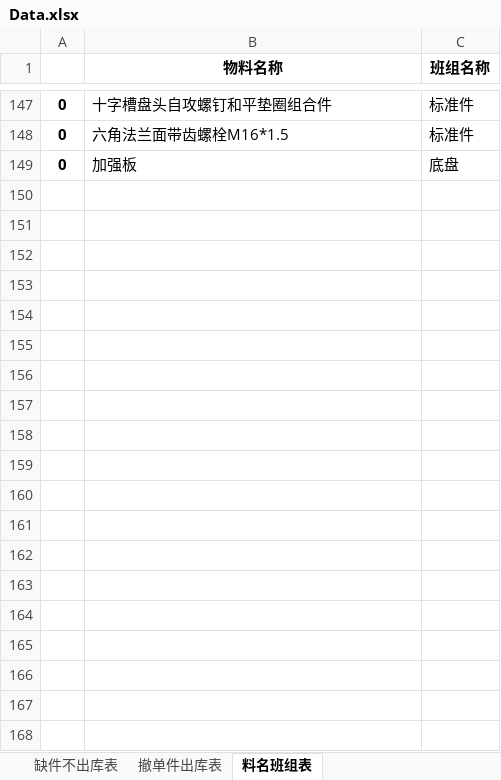
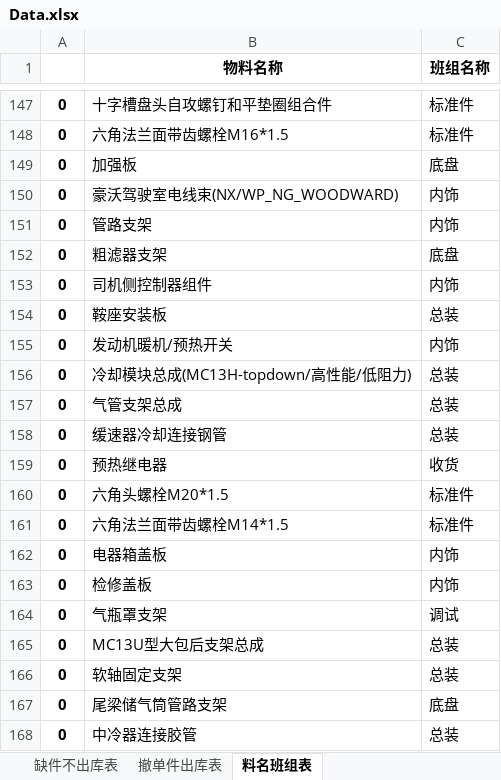
Before and after one commit to GuoBaoqi/Work-Chinapost, an Excel workbook: data/Data.xlsx, sheet 料名班组表, drawn as a sheet; only a part is shown, gaps mark what is left out; values as stored, in another font and other column widths than the file's, no borders; the diff covers the shown part only; the diff names each change by its address in the sheet, - before the commit and + after, or states it on an @@ line.

```diff
--- a/data/Data.xlsx (sheet 料名班组表)
+++ b/data/Data.xlsx (sheet 料名班组表)
+row 150: 0 | 豪沃驾驶室电线束(NX/WP_NG_WOODWARD) | 内饰
+row 151: 0 | 管路支架 | 内饰
+row 152: 0 | 粗滤器支架 | 底盘
+row 153: 0 | 司机侧控制器组件 | 内饰
+row 154: 0 | 鞍座安装板 | 总装
+row 155: 0 | 发动机暖机/预热开关 | 内饰
+row 156: 0 | 冷却模块总成(MC13H-topdown/高性能/低阻力) | 总装
+row 157: 0 | 气管支架总成 | 总装
+row 158: 0 | 缓速器冷却连接钢管 | 总装
+row 159: 0 | 预热继电器 | 收货
+row 160: 0 | 六角头螺栓M20*1.5 | 标准件
+row 161: 0 | 六角法兰面带齿螺栓M14*1.5 | 标准件
+row 162: 0 | 电器箱盖板 | 内饰
+row 163: 0 | 检修盖板 | 内饰
+row 164: 0 | 气瓶罩支架 | 调试
+row 165: 0 | MC13U型大包后支架总成 | 总装
+row 166: 0 | 软轴固定支架 | 总装
+row 167: 0 | 尾梁储气筒管路支架 | 底盘
+row 168: 0 | 中冷器连接胶管 | 总装
```
Also changed, not shown: 20 added rows elsewhere in this sheet, sheet 撤单件出库表, sheet 缺件不出库表, data/Config.xlsx, data/库位表.xlsx.
